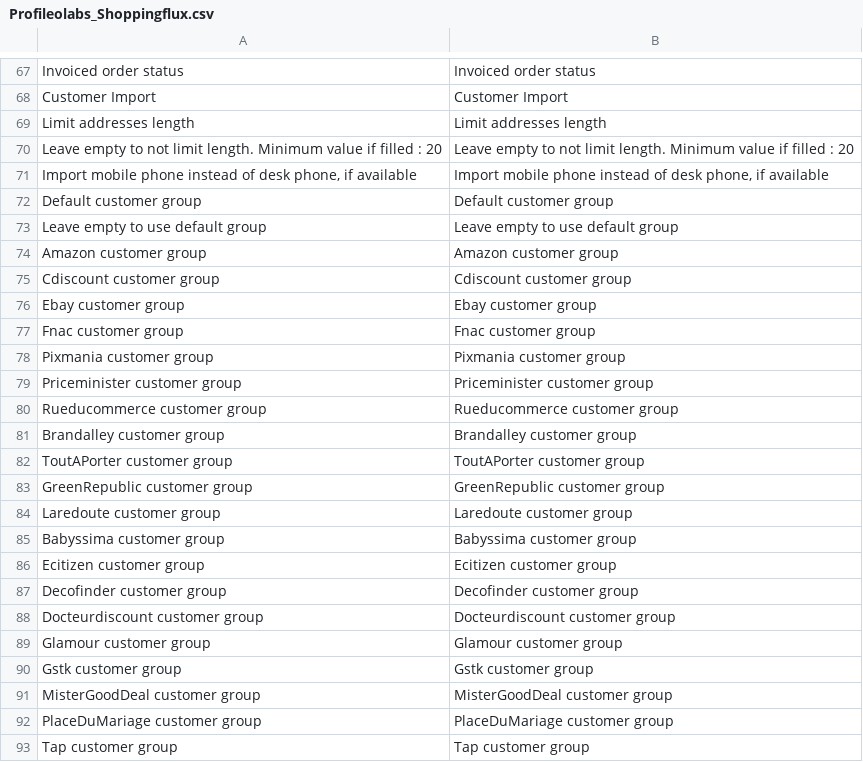
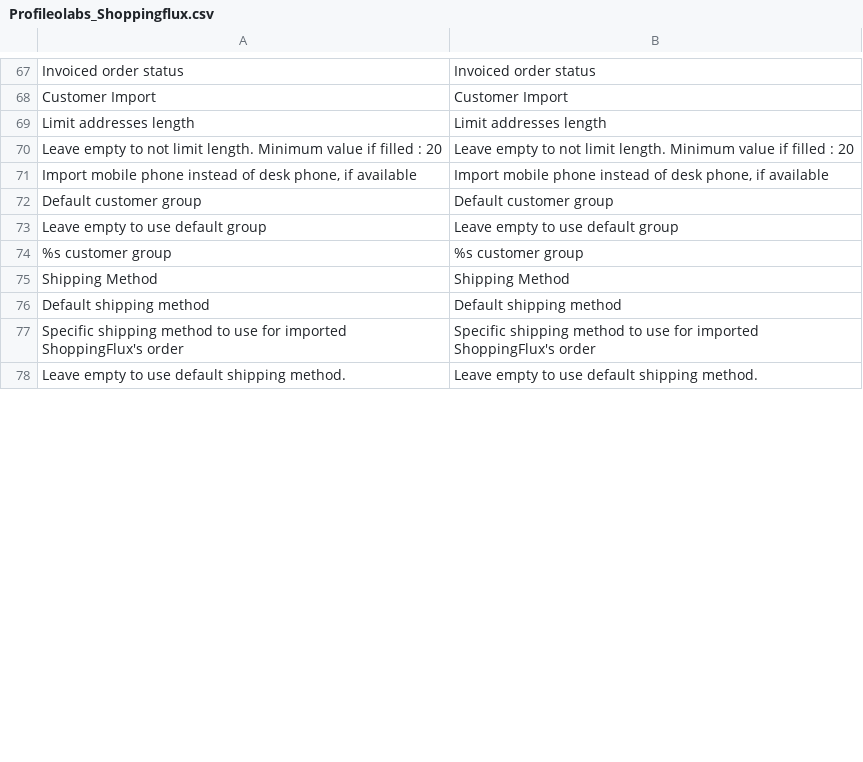
Before and after one commit to OpenMageModuleFostering/profileolabs_shoppingflux, a CSV file: app/locale/en_US/Profileolabs_Shoppingflux.csv, drawn as a sheet; only a part is shown, gaps mark what is left out; the shorter side is filled out with more unchanged rows; the diff covers the shown part only.

```diff
--- a/app/locale/en_US/Profileolabs_Shoppingflux.csv
+++ b/app/locale/en_US/Profileolabs_Shoppingflux.csv
@@ -73,21 +73,2 @@
 "Leave empty to use default group","Leave empty to use default group"
-"Amazon customer group","Amazon customer group"
-"Cdiscount customer group","Cdiscount customer group"
-"Ebay customer group","Ebay customer group"
-"Fnac customer group","Fnac customer group"
-"Pixmania customer group","Pixmania customer group"
-"Priceminister customer group","Priceminister customer group"
-"Rueducommerce customer group","Rueducommerce customer group"
-"Brandalley customer group","Brandalley customer group"
-"ToutAPorter customer group","ToutAPorter customer group"
-"GreenRepublic customer group","GreenRepublic customer group"
-"Laredoute customer group","Laredoute customer group"
-"Babyssima customer group","Babyssima customer group"
-"Ecitizen customer group","Ecitizen customer group"
-"Decofinder customer group","Decofinder customer group"
-"Docteurdiscount customer group","Docteurdiscount customer group"
-"Glamour customer group","Glamour customer group"
-"Gstk customer group","Gstk customer group"
-"MisterGoodDeal customer group","MisterGoodDeal customer group"
-"PlaceDuMariage customer group","PlaceDuMariage customer group"
-"Tap customer group","Tap customer group"
+"%s customer group","%s customer group"
```
Also changed, not shown: 37 removed rows and 2 edited cells elsewhere in this file, app/locale/fr_FR/Profileolabs_Shoppingflux.csv, 11 other files.
